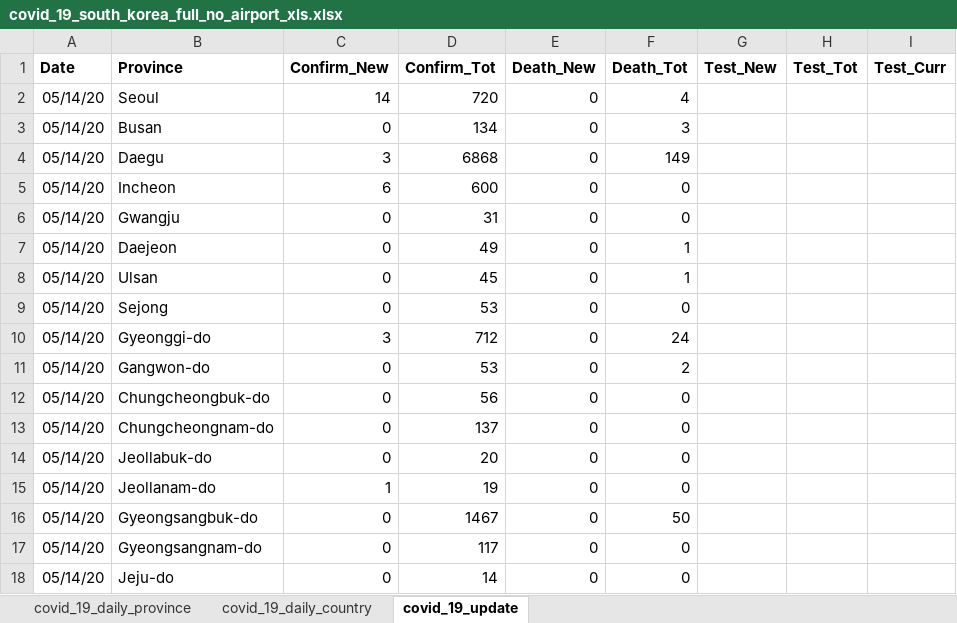
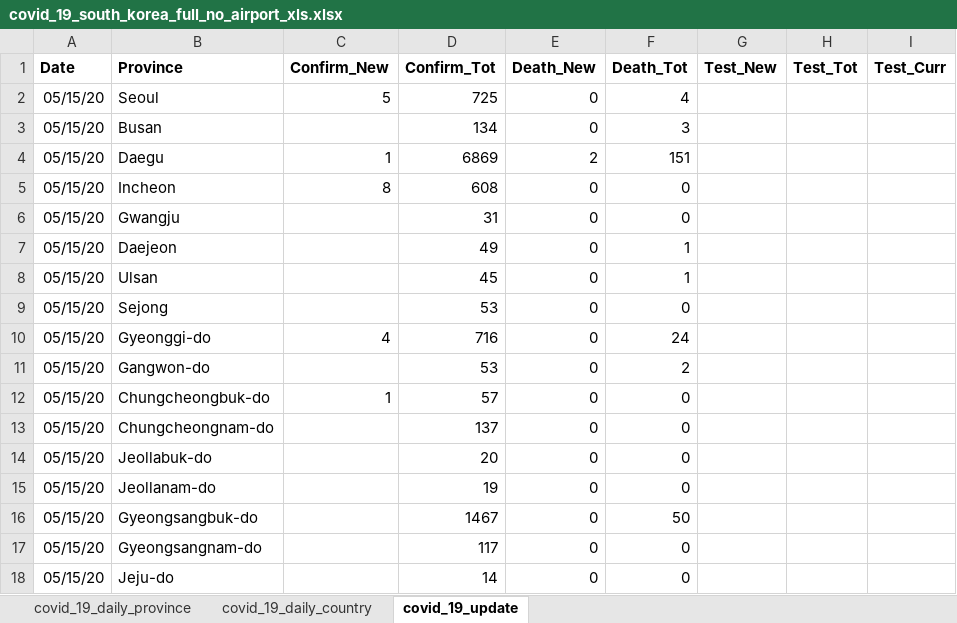
Before and after one commit to katkim0307/COVID-19_Response_Comparison, an Excel workbook: Data/input/covid_19_south_korea_full_no_airport_xls.xlsx, sheet covid_19_update, drawn as a sheet; values as stored, in another font and other column widths than the file's, no borders; the diff names each change by its address in the sheet, - before the commit and + after, or states it on an @@ line.

```diff
--- a/Data/input/covid_19_south_korea_full_no_airport_xls.xlsx (sheet covid_19_update)
+++ b/Data/input/covid_19_south_korea_full_no_airport_xls.xlsx (sheet covid_19_update)
-A2:A18 (Date): 05/14/20
+A2:A18 (Date): 05/15/20
-C2 (Confirm_New): 14
+C2 (Confirm_New): 5
-D2 (Confirm_Tot): 720
+D2 (Confirm_Tot): 725
-C3 (Confirm_New): 0
+C3 (Confirm_New): (empty)
-C4 (Confirm_New): 3
+C4 (Confirm_New): 1
-D4 (Confirm_Tot): 6868
+D4 (Confirm_Tot): 6869
-E4 (Death_New): 0
+E4 (Death_New): 2
-F4 (Death_Tot): 149
+F4 (Death_Tot): 151
-C5 (Confirm_New): 6
+C5 (Confirm_New): 8
-D5 (Confirm_Tot): 600
+D5 (Confirm_Tot): 608
-C6:C9 (Confirm_New): 0
+C6:C9 (Confirm_New): (empty)
-C10 (Confirm_New): 3
+C10 (Confirm_New): 4
-D10 (Confirm_Tot): 712
+D10 (Confirm_Tot): 716
-C11 (Confirm_New): 0
+C11 (Confirm_New): (empty)
-C12 (Confirm_New): 0
+C12 (Confirm_New): 1
-D12 (Confirm_Tot): 56
+D12 (Confirm_Tot): 57
-C13:C14 (Confirm_New): 0
+C13:C14 (Confirm_New): (empty)
-C15 (Confirm_New): 1
+C15 (Confirm_New): (empty)
-C16:C18 (Confirm_New): 0
+C16:C18 (Confirm_New): (empty)
```
Also changed, not shown: sheet covid_19_daily_province, sheet covid_19_daily_country, 14 other files.
